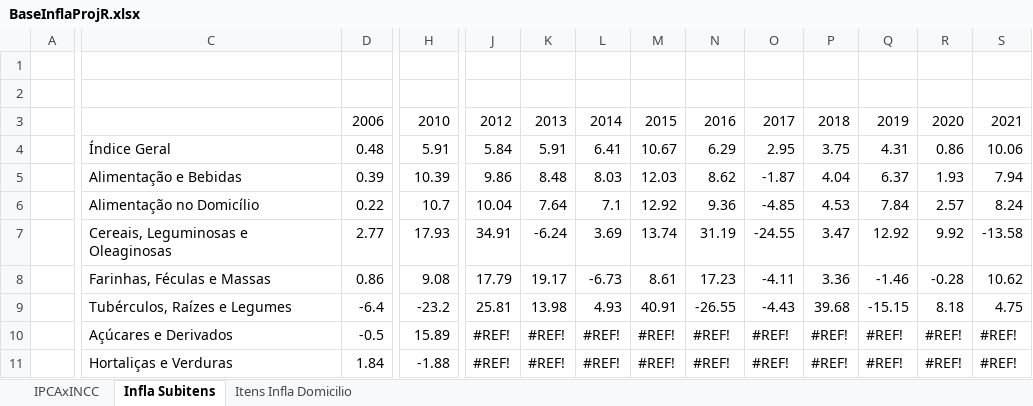
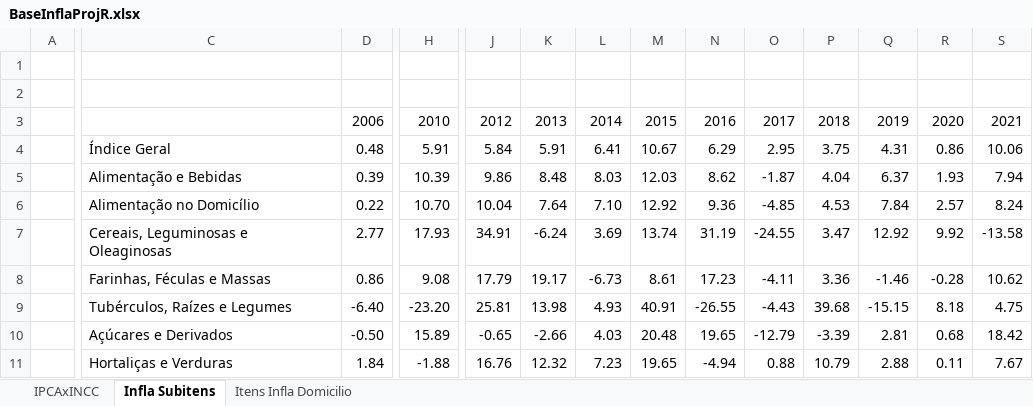
Before and after one commit to JPRussoss/ProjLabRA2, an Excel workbook: BaseInflaProjR.xlsx, sheet Infla Subitens, drawn as a sheet; only a part is shown, gaps mark what is left out; values as stored, in another font and other column widths than the file's, no cell formats; the diff covers the shown part only; the diff names each change by its address in the sheet, - before the commit and + after, or states it on an @@ line.

Commit message:
Add files via upload

```diff
--- a/BaseInflaProjR.xlsx (sheet Infla Subitens)
+++ b/BaseInflaProjR.xlsx (sheet Infla Subitens)
-H6: 10.7
+H6: 10.70
-L6: 7.1
+L6: 7.10
-D9: -6.4
+D9: -6.40
-H9: -23.2
+H9: -23.20
-D10: -0.5
+D10: -0.50
-J10: #REF!
+J10: -0.65
-K10: #REF!
+K10: -2.66
-L10: #REF!
+L10: 4.03
-M10: #REF!
+M10: 20.48
-N10: #REF!
+N10: 19.65
-O10: #REF!
+O10: -12.79
-P10: #REF!
+P10: -3.39
-Q10: #REF!
+Q10: 2.81
-R10: #REF!
+R10: 0.68
-S10: #REF!
+S10: 18.42
-J11: #REF!
+J11: 16.76
-K11: #REF!
+K11: 12.32
-L11: #REF!
+L11: 7.23
-M11: #REF!
+M11: 19.65
-N11: #REF!
+N11: -4.94
-O11: #REF!
+O11: 0.88
-P11: #REF!
+P11: 10.79
-Q11: #REF!
+Q11: 2.88
-R11: #REF!
+R11: 0.11
-S11: #REF!
+S11: 7.67
```
Also changed, not shown: 122 edited cells elsewhere in this sheet, cell formats.
